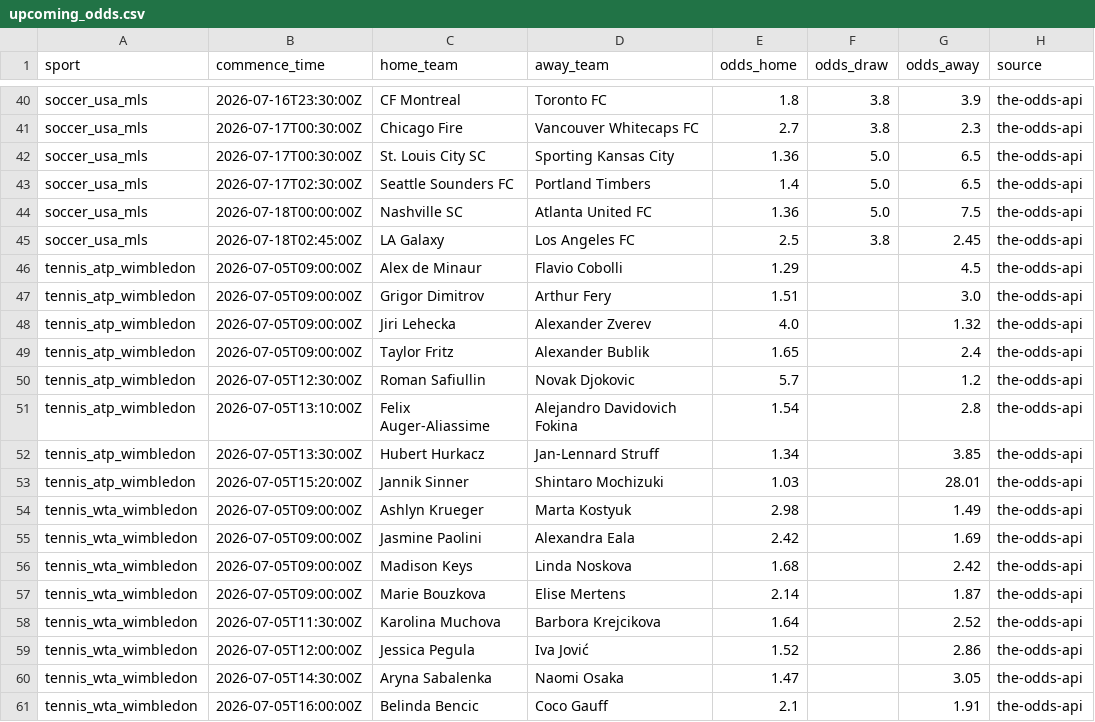
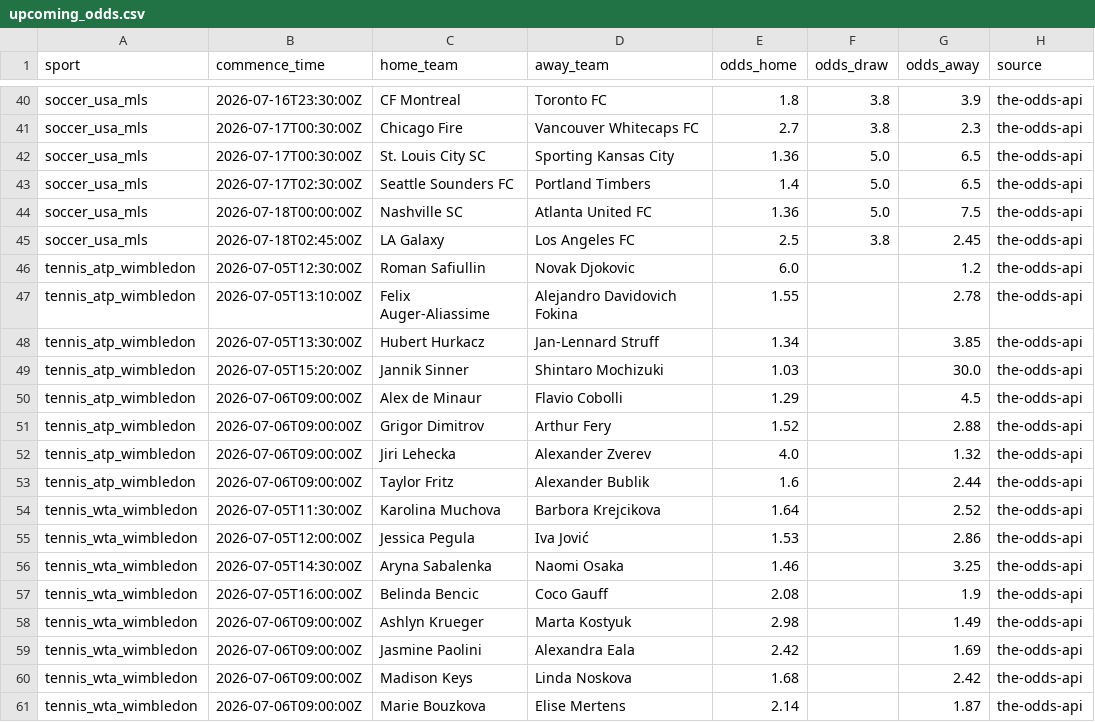
Before and after one commit to lazered543/ParisSportifs_IA_Ultime, a CSV file: data/processed/upcoming_odds.csv, drawn as a sheet; only a part is shown, gaps mark what is left out; the diff covers the shown part only.

```diff
--- a/data/processed/upcoming_odds.csv
+++ b/data/processed/upcoming_odds.csv
@@ -45,17 +45,17 @@ soccer_usa_mls,2026-07-18T00:00:00Z,Nashville SC,Atlanta United FC,1.36,5.0,7.5,
 soccer_usa_mls,2026-07-18T02:45:00Z,LA Galaxy,Los Angeles FC,2.5,3.8,2.45,the-odds-api
-tennis_atp_wimbledon,2026-07-05T09:00:00Z,Alex de Minaur,Flavio Cobolli,1.29,,4.5,the-odds-api
-tennis_atp_wimbledon,2026-07-05T09:00:00Z,Grigor Dimitrov,Arthur Fery,1.51,,3.0,the-odds-api
-tennis_atp_wimbledon,2026-07-05T09:00:00Z,Jiri Lehecka,Alexander Zverev,4.0,,1.32,the-odds-api
-tennis_atp_wimbledon,2026-07-05T09:00:00Z,Taylor Fritz,Alexander Bublik,1.65,,2.4,the-odds-api
-tennis_atp_wimbledon,2026-07-05T12:30:00Z,Roman Safiullin,Novak Djokovic,5.7,,1.2,the-odds-api
-tennis_atp_wimbledon,2026-07-05T13:10:00Z,Felix Auger-Aliassime,Alejandro Davidovich Fokina,1.54,,2.8,the-odds-api
+tennis_atp_wimbledon,2026-07-05T12:30:00Z,Roman Safiullin,Novak Djokovic,6.0,,1.2,the-odds-api
+tennis_atp_wimbledon,2026-07-05T13:10:00Z,Felix Auger-Aliassime,Alejandro Davidovich Fokina,1.55,,2.78,the-odds-api
 tennis_atp_wimbledon,2026-07-05T13:30:00Z,Hubert Hurkacz,Jan-Lennard Struff,1.34,,3.85,the-odds-api
-tennis_atp_wimbledon,2026-07-05T15:20:00Z,Jannik Sinner,Shintaro Mochizuki,1.03,,28.01,the-odds-api
-tennis_wta_wimbledon,2026-07-05T09:00:00Z,Ashlyn Krueger,Marta Kostyuk,2.98,,1.49,the-odds-api
-tennis_wta_wimbledon,2026-07-05T09:00:00Z,Jasmine Paolini,Alexandra Eala,2.42,,1.69,the-odds-api
-tennis_wta_wimbledon,2026-07-05T09:00:00Z,Madison Keys,Linda Noskova,1.68,,2.42,the-odds-api
-tennis_wta_wimbledon,2026-07-05T09:00:00Z,Marie Bouzkova,Elise Mertens,2.14,,1.87,the-odds-api
+tennis_atp_wimbledon,2026-07-05T15:20:00Z,Jannik Sinner,Shintaro Mochizuki,1.03,,30.0,the-odds-api
+tennis_atp_wimbledon,2026-07-06T09:00:00Z,Alex de Minaur,Flavio Cobolli,1.29,,4.5,the-odds-api
+tennis_atp_wimbledon,2026-07-06T09:00:00Z,Grigor Dimitrov,Arthur Fery,1.52,,2.88,the-odds-api
+tennis_atp_wimbledon,2026-07-06T09:00:00Z,Jiri Lehecka,Alexander Zverev,4.0,,1.32,the-odds-api
+tennis_atp_wimbledon,2026-07-06T09:00:00Z,Taylor Fritz,Alexander Bublik,1.6,,2.44,the-odds-api
 tennis_wta_wimbledon,2026-07-05T11:30:00Z,Karolina Muchova,Barbora Krejcikova,1.64,,2.52,the-odds-api
-tennis_wta_wimbledon,2026-07-05T12:00:00Z,Jessica Pegula,Iva Jović,1.52,,2.86,the-odds-api
-tennis_wta_wimbledon,2026-07-05T14:30:00Z,Aryna Sabalenka,Naomi Osaka,1.47,,3.05,the-odds-api
-tennis_wta_wimbledon,2026-07-05T16:00:00Z,Belinda Bencic,Coco Gauff,2.1,,1.91,the-odds-api
+tennis_wta_wimbledon,2026-07-05T12:00:00Z,Jessica Pegula,Iva Jović,1.53,,2.86,the-odds-api
+tennis_wta_wimbledon,2026-07-05T14:30:00Z,Aryna Sabalenka,Naomi Osaka,1.46,,3.25,the-odds-api
+tennis_wta_wimbledon,2026-07-05T16:00:00Z,Belinda Bencic,Coco Gauff,2.08,,1.9,the-odds-api
+tennis_wta_wimbledon,2026-07-06T09:00:00Z,Ashlyn Krueger,Marta Kostyuk,2.98,,1.49,the-odds-api
+tennis_wta_wimbledon,2026-07-06T09:00:00Z,Jasmine Paolini,Alexandra Eala,2.42,,1.69,the-odds-api
+tennis_wta_wimbledon,2026-07-06T09:00:00Z,Madison Keys,Linda Noskova,1.68,,2.42,the-odds-api
+tennis_wta_wimbledon,2026-07-06T09:00:00Z,Marie Bouzkova,Elise Mertens,2.14,,1.87,the-odds-api
```
Also changed, not shown: 1 added row, 1 removed row and 7 edited cells elsewhere in this file, data/predictions/predictions_today.csv, data/predictions/value_bets_today.csv, 1 other file.
